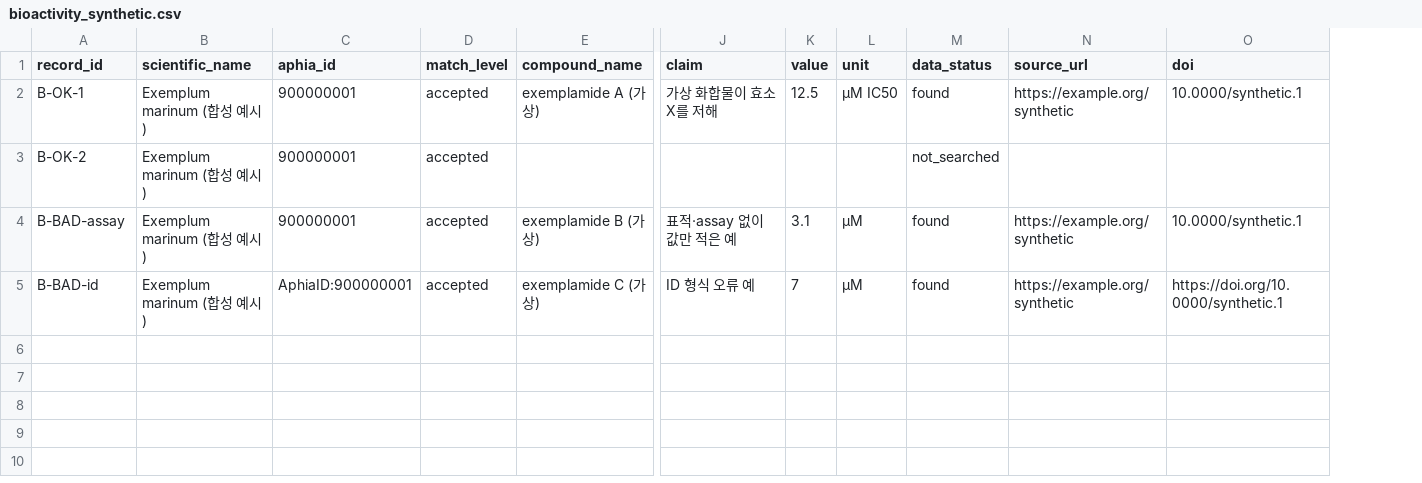
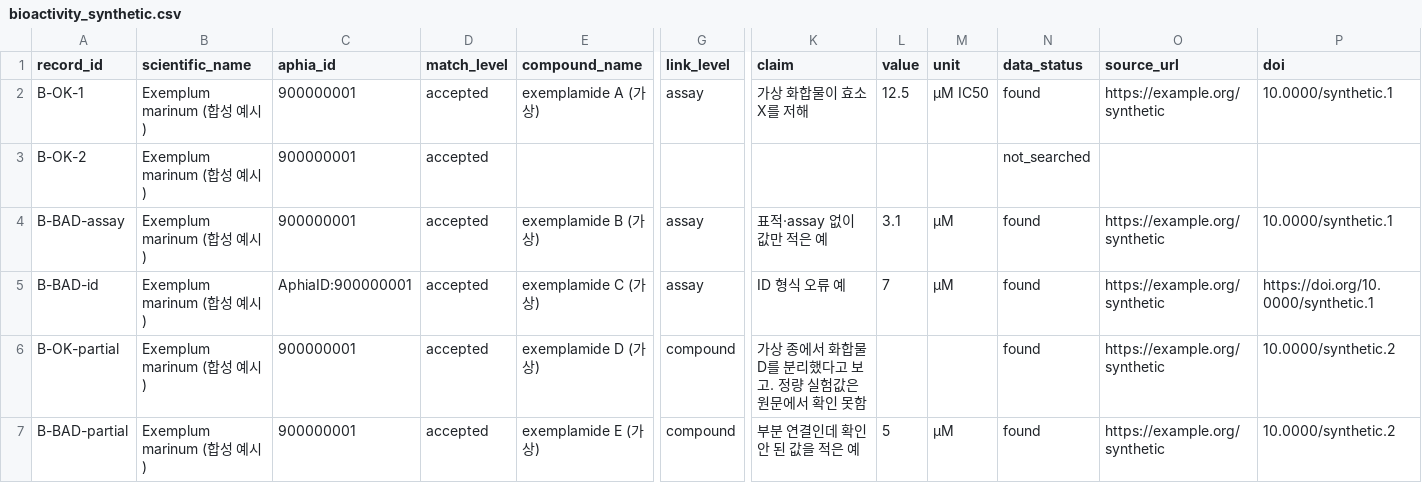
Before and after one commit to gyunghun1214/blue-bio-map, a CSV file: research/examples/bioactivity_synthetic.csv, drawn as a sheet; only a part is shown, gaps mark what is left out; rows hold the shown columns only; the diff names each change by its address in the sheet, - before the commit and + after, or states it on an @@ line.

```diff
--- a/research/examples/bioactivity_synthetic.csv
+++ b/research/examples/bioactivity_synthetic.csv
+column G (link_level), rows 2-5: assay |  | assay | assay
+row 6: B-OK-partial | Exemplum marinum (합성 예시) | 900000001 | accepted | exemplamide D (가상) | compound | 가상 종에서 화합물 D를 분리했다고 보고. 정량 실험값은 원문에서 확인 못함 |  |  | found | https://example.org/synthetic | 10.0000/synthetic.2
+row 7: B-BAD-partial | Exemplum marinum (합성 예시) | 900000001 | accepted | exemplamide E (가상) | compound | 부분 연결인데 확인 안 된 값을 적은 예 | 5 | µM | found | https://example.org/synthetic | 10.0000/synthetic.2
```
Also changed, not shown: 6 other files.
